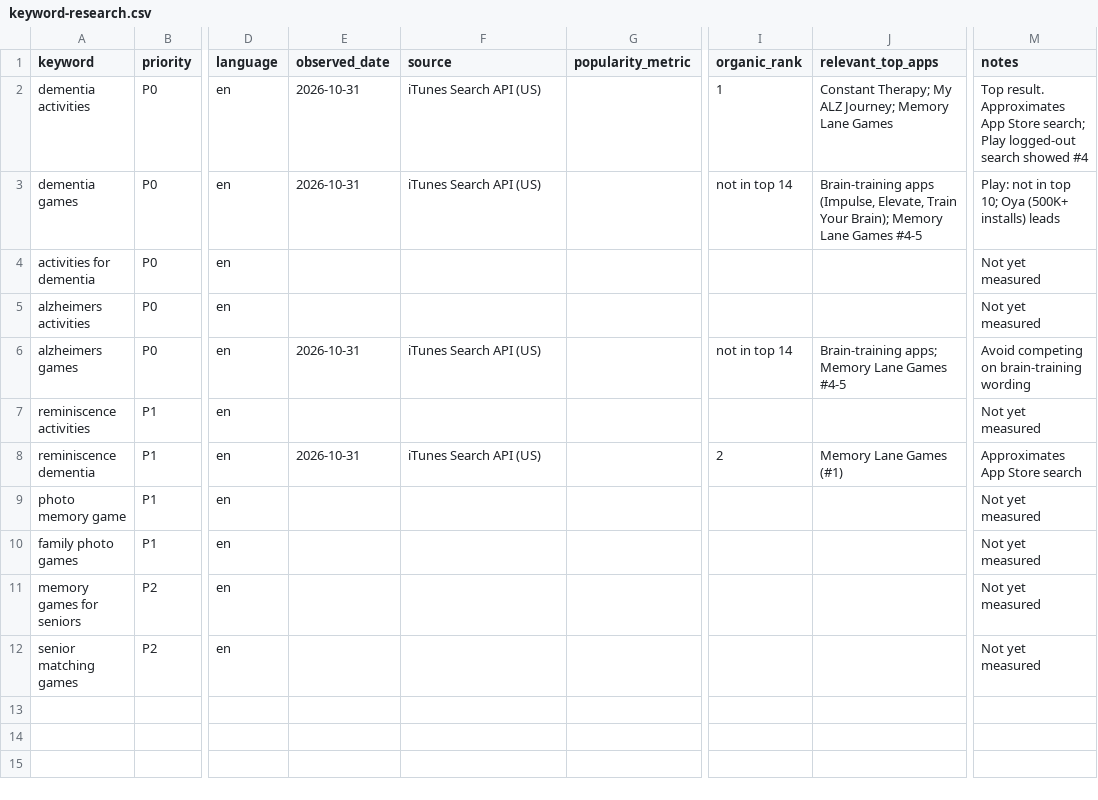
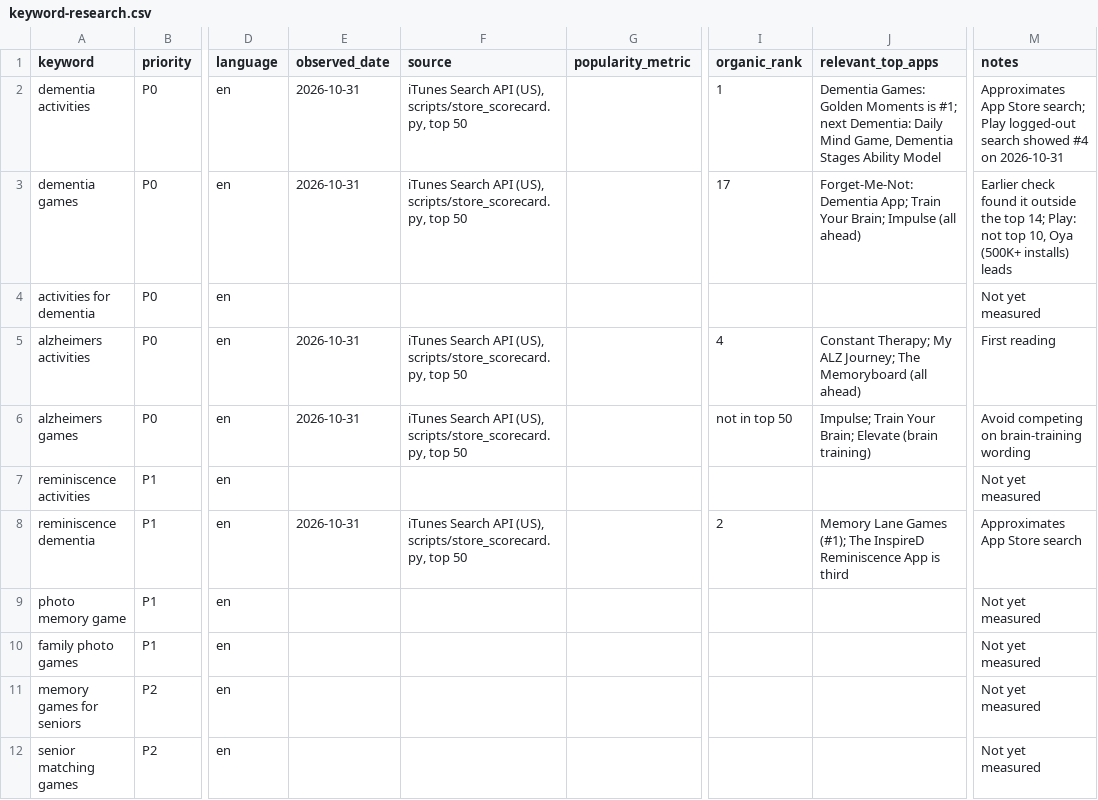
Before and after one commit to streamentry/golden_moments, a CSV file: docs/strategy/keyword-research.csv, drawn as a sheet; only a part is shown, gaps mark what is left out; the diff names each change by its address in the sheet, - before the commit and + after, or states it on an @@ line.

```diff
--- a/docs/strategy/keyword-research.csv
+++ b/docs/strategy/keyword-research.csv
-F2:F3 (source): iTunes Search API (US)
+F2:F3 (source): iTunes Search API (US), scripts/store_scorecard.py, top 50
-J2 (relevant_top_apps): Constant Therapy; My ALZ Journey; Memory Lane Games
+J2 (relevant_top_apps): Dementia Games: Golden Moments is #1; next Dementia: Daily Mind Game, Dementia Stages Ability Model
-M2 (notes): Top result. Approximates App Store search; Play logged-out search showed #4
+M2 (notes): Approximates App Store search; Play logged-out search showed #4 on 2026-10-31
-I3 (organic_rank): not in top 14
+I3 (organic_rank): 17
-J3 (relevant_top_apps): Brain-training apps (Impulse, Elevate, Train Your Brain); Memory Lane Games #4-5
+J3 (relevant_top_apps): Forget-Me-Not: Dementia App; Train Your Brain; Impulse (all ahead)
-M3 (notes): Play: not in top 10; Oya (500K+…
+M3 (notes): Earlier check found it outside the top 14; Play: not top 10, Oya (500K+…
-E5 (observed_date): (empty)
+E5 (observed_date): 2026-10-31
-F5 (source): (empty)
+F5 (source): iTunes Search API (US), scripts/store_scorecard.py, top 50
-I5 (organic_rank): (empty)
+I5 (organic_rank): 4
-J5 (relevant_top_apps): (empty)
+J5 (relevant_top_apps): Constant Therapy; My ALZ Journey; The Memoryboard (all ahead)
-M5 (notes): Not yet measured
+M5 (notes): First reading
-F6 (source): iTunes Search API (US)
+F6 (source): iTunes Search API (US), scripts/store_scorecard.py, top 50
-I6 (organic_rank): not in top 14
+I6 (organic_rank): not in top 50
-J6 (relevant_top_apps): Brain-training apps; Memory Lane Games #4-5
+J6 (relevant_top_apps): Impulse; Train Your Brain; Elevate (brain training)
-F8 (source): iTunes Search API (US)
+F8 (source): iTunes Search API (US), scripts/store_scorecard.py, top 50
-J8 (relevant_top_apps): Memory Lane Games (#1)
+J8 (relevant_top_apps): Memory Lane Games (#1); The InspireD Reminiscence App is third
```
Also changed, not shown: 5 other files.
